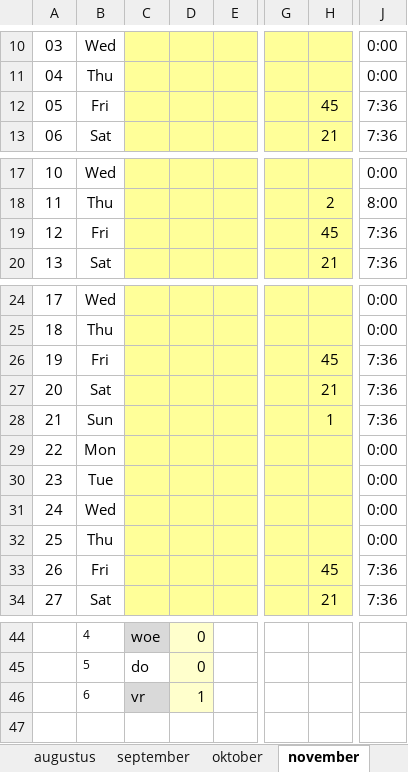
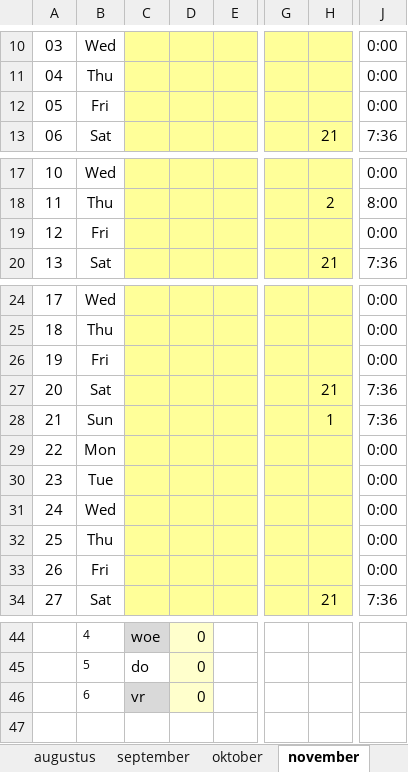
Before and after one commit to generic-user/WerklijstHulpje, an Excel workbook: WerklijstHulpje/Badge/_template.Badge2021.xlsm, sheet november, drawn as a sheet; only a part is shown, gaps mark what is left out; values as stored, in another font and other column widths than the file's, no borders; charts and pictures and conditional formats not drawn; the diff names each change by its address in the sheet, - before the commit and + after, or states it on an @@ line.

```diff
--- a/WerklijstHulpje/Badge/_template.Badge2021.xlsm (sheet november)
+++ b/WerklijstHulpje/Badge/_template.Badge2021.xlsm (sheet november)
-H12: 45
+H12: (empty)
-J12: 7:36
+J12: 0:00
-H19: 45
+H19: (empty)
-J19: 7:36
+J19: 0:00
-H26: 45
+H26: (empty)
-J26: 7:36
+J26: 0:00
-H33: 45
+H33: (empty)
-J33: 7:36
+J33: 0:00
-D46: 1
+D46: 0
```
Also changed, not shown: sheet oktober, sheet december, sheet april, sheet september, sheet juli, sheet februari, 5 more sheets, formulas that keep their value, hidden cells, charts or pictures.
